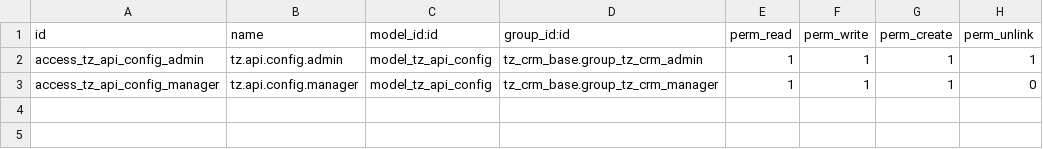
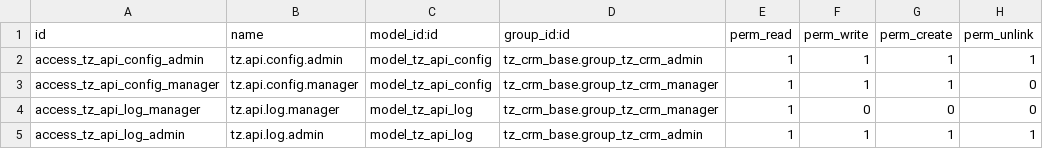
Before and after one commit to dawoodsadaqat/CRM-Docker, a CSV file: addons/tz_api_gateway/security/ir.model.access.csv, drawn as a sheet; the diff names each change by its address in the sheet, - before the commit and + after, or states it on an @@ line.

```diff
--- a/addons/tz_api_gateway/security/ir.model.access.csv
+++ b/addons/tz_api_gateway/security/ir.model.access.csv
+row 4: access_tz_api_log_manager | tz.api.log.manager | model_tz_api_log | tz_crm_base.group_tz_crm_manager | 1 | 0 | 0 | 0
+row 5: access_tz_api_log_admin | tz.api.log.admin | model_tz_api_log | tz_crm_base.group_tz_crm_admin | 1 | 1 | 1 | 1
```
Also changed, not shown: 11 other files.
